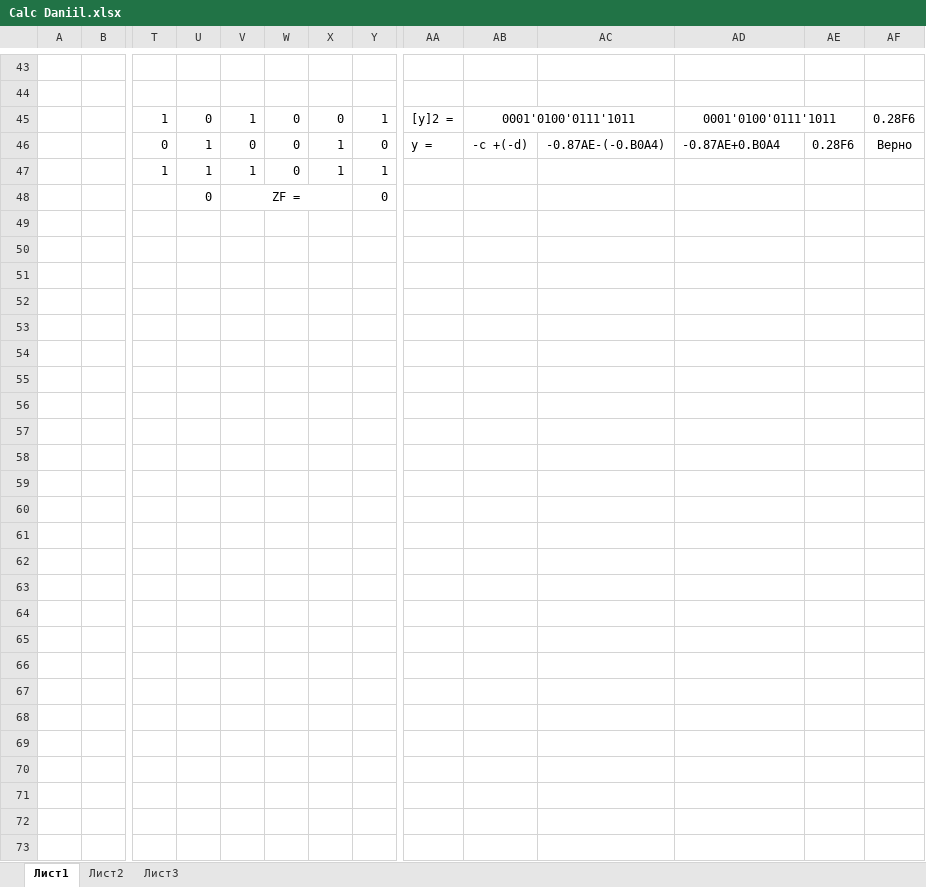
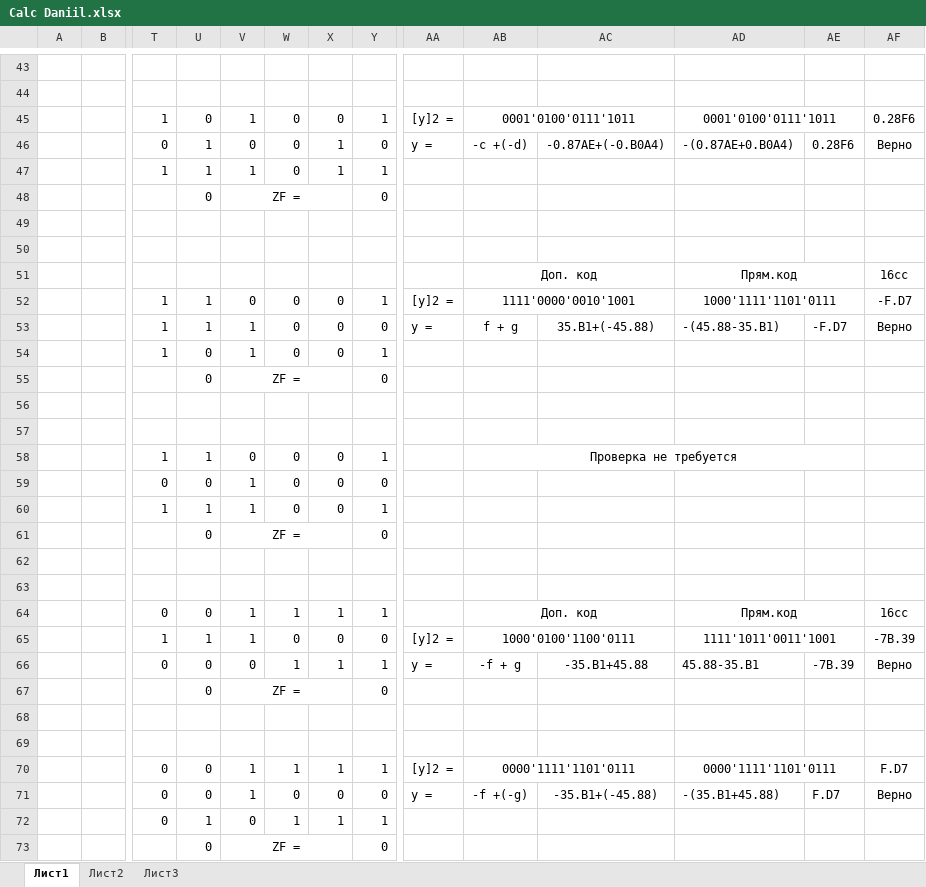
Before and after one commit to Dynchikkk/InstituteRep, an Excel workbook: 2 semester/LogicBase/WorkSpace/Lab4/Calc Daniil.xlsx, sheet Лист1, drawn as a sheet; only a part is shown, gaps mark what is left out; values as stored, in another font and other column widths than the file's, no borders; rows hold the shown columns only; the diff covers the shown part only; the diff names each change by its address in the sheet, - before the commit and + after, or states it on an @@ line.

```diff
--- a/2 semester/LogicBase/WorkSpace/Lab4/Calc Daniil.xlsx (sheet Лист1)
+++ b/2 semester/LogicBase/WorkSpace/Lab4/Calc Daniil.xlsx (sheet Лист1)
-AC46: -0.87AE-(-0.B0A4)
+AC46: -0.87AE+(-0.B0A4)
-AD46: -0.87AE+0.B0A4
+AD46: -(0.87AE+0.B0A4)
+row 48:  |  |  | 0 | ZF = |  |  | 0
+row 49: (empty)
+row 50: (empty)
+row 51:  |  |  |  |  |  |  |  |  | Доп. код |  | Прям.код |  | 16сс
+row 52:  |  | 1 | 1 | 0 | 0 | 0 | 1 | [y]2 = | 1111'0000'0010'1001 |  | 1000'1111'1101'0111 |  | -F.D7
+row 53:  |  | 1 | 1 | 1 | 0 | 0 | 0 | y = | f + g | 35.B1+(-45.88) | -(45.88-35.B1) | -F.D7 | Верно
+row 54:  |  | 1 | 0 | 1 | 0 | 0 | 1
+row 55:  |  |  | 0 | ZF = |  |  | 0
+row 56: (empty)
+row 57: (empty)
+row 58:  |  | 1 | 1 | 0 | 0 | 0 | 1 |  | Проверка не требуется
+row 59:  |  | 0 | 0 | 1 | 0 | 0 | 0
+row 60:  |  | 1 | 1 | 1 | 0 | 0 | 1
+row 61:  |  |  | 0 | ZF = |  |  | 0
+row 62: (empty)
+row 63: (empty)
+row 64:  |  | 0 | 0 | 1 | 1 | 1 | 1 |  | Доп. код |  | Прям.код |  | 16сс
+row 65:  |  | 1 | 1 | 1 | 0 | 0 | 0 | [y]2 = | 1000'0100'1100'0111 |  | 1111'1011'0011'1001 |  | -7B.39
+row 66:  |  | 0 | 0 | 0 | 1 | 1 | 1 | y = | -f + g | -35.B1+45.88 | 45.88-35.B1 | -7B.39 | Верно
+row 67:  |  |  | 0 | ZF = |  |  | 0
+row 68: (empty)
+row 69: (empty)
+row 70:  |  | 0 | 0 | 1 | 1 | 1 | 1 | [y]2 = | 0000'1111'1101'0111 |  | 0000'1111'1101'0111 |  | F.D7
+row 71:  |  | 0 | 0 | 1 | 0 | 0 | 0 | y = | -f +(-g) | -35.B1+(-45.88) | -(35.B1+45.88) | F.D7 | Верно
+row 72:  |  | 0 | 1 | 0 | 1 | 1 | 1
```
Also changed, not shown: 2 edited cells elsewhere in this sheet, 4 other files.
